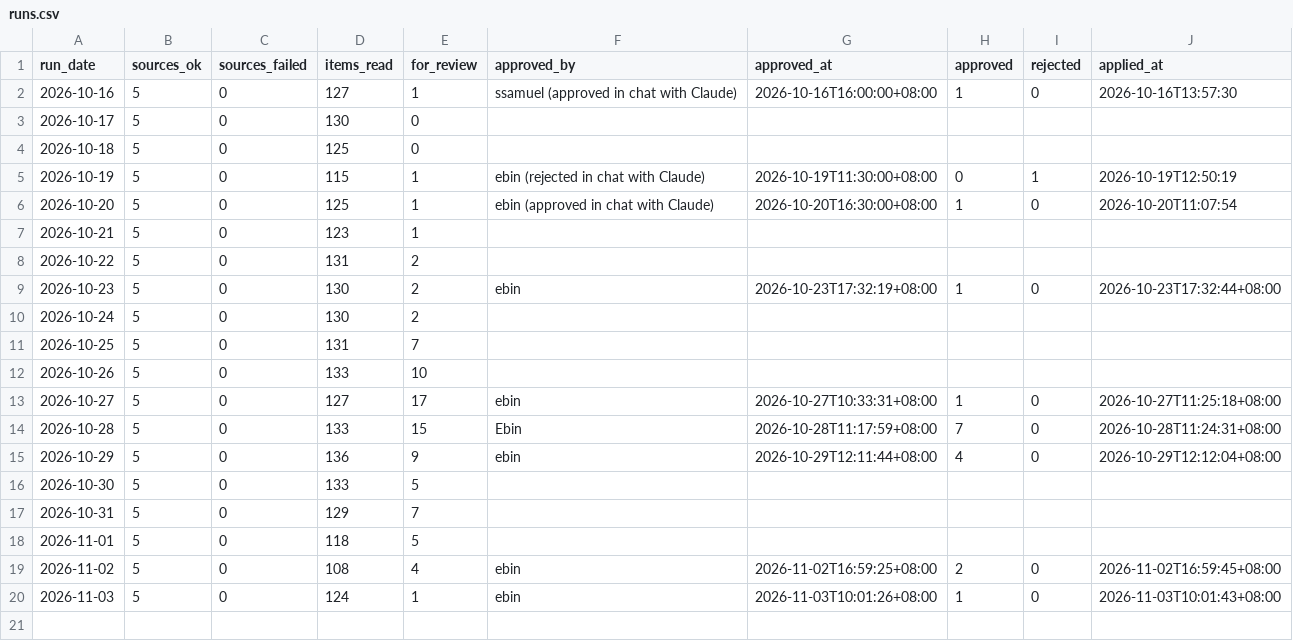
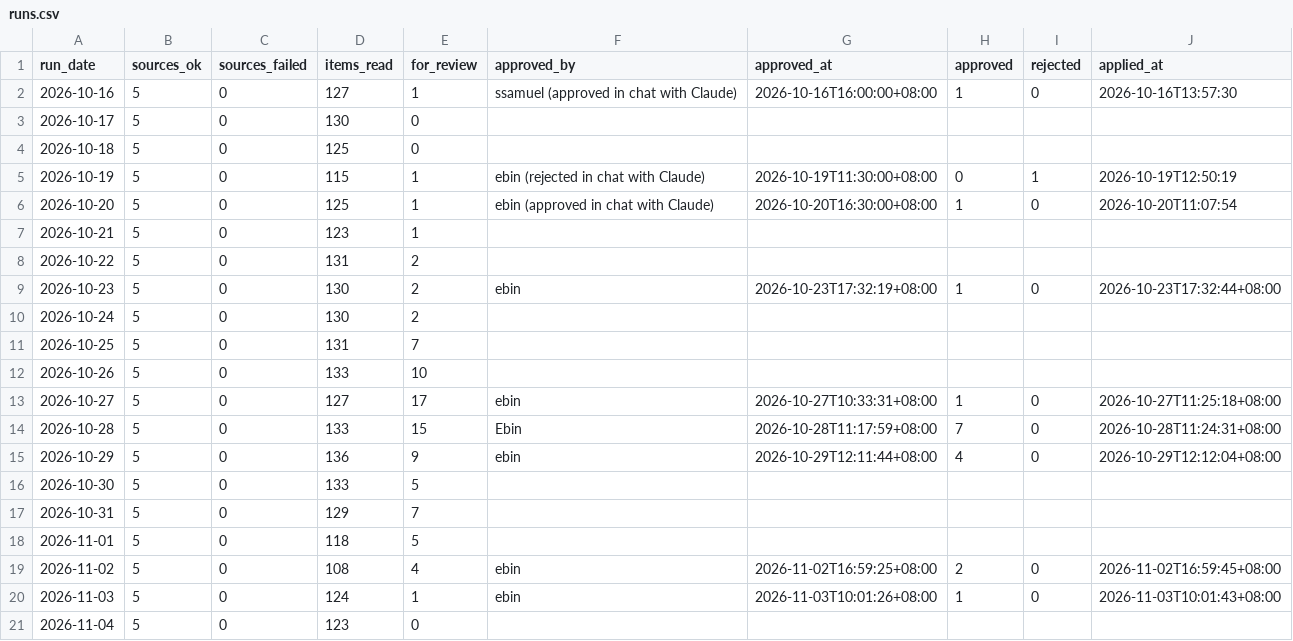
Before and after one commit to ssamuel635/eutility-savings, a CSV file: news-checks/runs.csv, drawn as a sheet.

```diff
--- a/news-checks/runs.csv
+++ b/news-checks/runs.csv
@@ -20 +20,2 @@
 2026-11-03,5,0,124,1,ebin,2026-11-03T10:01:26+08:00,1,0,2026-11-03T10:01:43+08:00
+2026-11-04,5,0,123,0,,,,,
```
Also changed, not shown: 3 other files.
